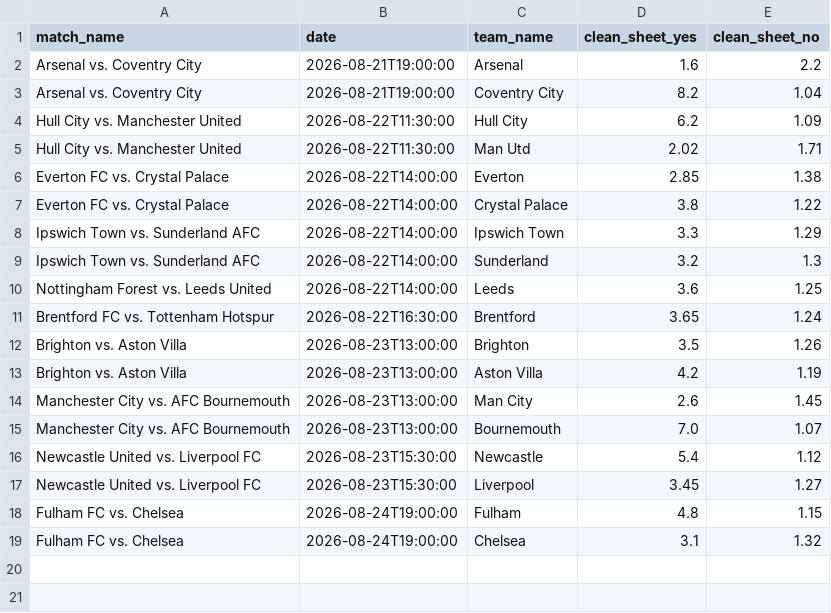
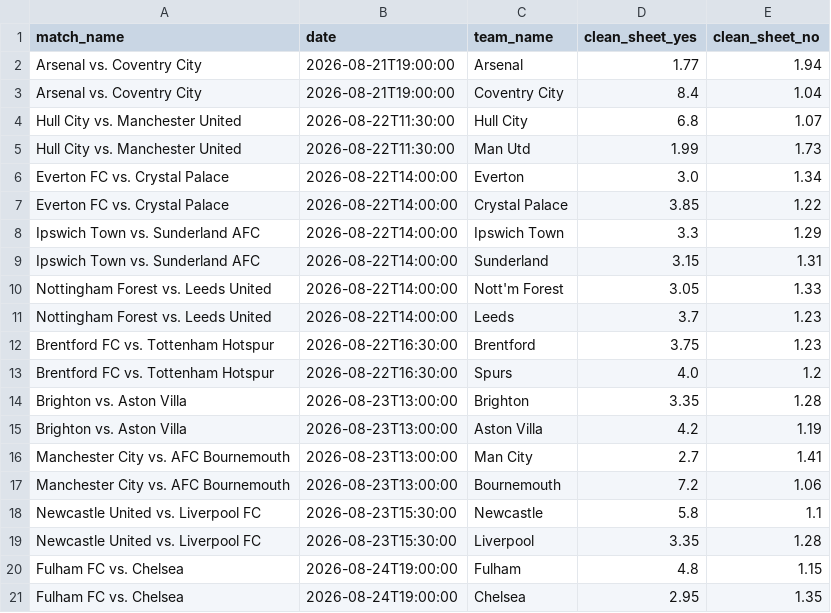
Before and after one commit to tyronecragg/fantasy-football, a CSV file: sportsbet/sportsbet_clean_sheet_odds.csv, drawn as a sheet.

```diff
--- a/sportsbet/sportsbet_clean_sheet_odds.csv
+++ b/sportsbet/sportsbet_clean_sheet_odds.csv
@@ -1,19 +1,21 @@
 match_name,date,team_name,clean_sheet_yes,clean_sheet_no
-Arsenal vs. Coventry City,2026-08-21T19:00:00,Arsenal,1.6,2.2
-Arsenal vs. Coventry City,2026-08-21T19:00:00,Coventry City,8.2,1.04
-Hull City vs. Manchester United,2026-08-22T11:30:00,Hull City,6.2,1.09
-Hull City vs. Manchester United,2026-08-22T11:30:00,Man Utd,2.02,1.71
-Everton FC vs. Crystal Palace,2026-08-22T14:00:00,Everton,2.85,1.38
-Everton FC vs. Crystal Palace,2026-08-22T14:00:00,Crystal Palace,3.8,1.22
+Arsenal vs. Coventry City,2026-08-21T19:00:00,Arsenal,1.77,1.94
+Arsenal vs. Coventry City,2026-08-21T19:00:00,Coventry City,8.4,1.04
+Hull City vs. Manchester United,2026-08-22T11:30:00,Hull City,6.8,1.07
+Hull City vs. Manchester United,2026-08-22T11:30:00,Man Utd,1.99,1.73
+Everton FC vs. Crystal Palace,2026-08-22T14:00:00,Everton,3.0,1.34
+Everton FC vs. Crystal Palace,2026-08-22T14:00:00,Crystal Palace,3.85,1.22
 Ipswich Town vs. Sunderland AFC,2026-08-22T14:00:00,Ipswich Town,3.3,1.29
-Ipswich Town vs. Sunderland AFC,2026-08-22T14:00:00,Sunderland,3.2,1.3
-Nottingham Forest vs. Leeds United,2026-08-22T14:00:00,Leeds,3.6,1.25
-Brentford FC vs. Tottenham Hotspur,2026-08-22T16:30:00,Brentford,3.65,1.24
-Brighton vs. Aston Villa,2026-08-23T13:00:00,Brighton,3.5,1.26
+Ipswich Town vs. Sunderland AFC,2026-08-22T14:00:00,Sunderland,3.15,1.31
+Nottingham Forest vs. Leeds United,2026-08-22T14:00:00,Nott'm Forest,3.05,1.33
+Nottingham Forest vs. Leeds United,2026-08-22T14:00:00,Leeds,3.7,1.23
+Brentford FC vs. Tottenham Hotspur,2026-08-22T16:30:00,Brentford,3.75,1.23
+Brentford FC vs. Tottenham Hotspur,2026-08-22T16:30:00,Spurs,4.0,1.2
+Brighton vs. Aston Villa,2026-08-23T13:00:00,Brighton,3.35,1.28
 Brighton vs. Aston Villa,2026-08-23T13:00:00,Aston Villa,4.2,1.19
-Manchester City vs. AFC Bournemouth,2026-08-23T13:00:00,Man City,2.6,1.45
-Manchester City vs. AFC Bournemouth,2026-08-23T13:00:00,Bournemouth,7.0,1.07
-Newcastle United vs. Liverpool FC,2026-08-23T15:30:00,Newcastle,5.4,1.12
-Newcastle United vs. Liverpool FC,2026-08-23T15:30:00,Liverpool,3.45,1.27
+Manchester City vs. AFC Bournemouth,2026-08-23T13:00:00,Man City,2.7,1.41
+Manchester City vs. AFC Bournemouth,2026-08-23T13:00:00,Bournemouth,7.2,1.06
+Newcastle United vs. Liverpool FC,2026-08-23T15:30:00,Newcastle,5.8,1.1
+Newcastle United vs. Liverpool FC,2026-08-23T15:30:00,Liverpool,3.35,1.28
 Fulham FC vs. Chelsea,2026-08-24T19:00:00,Fulham,4.8,1.15
-Fulham FC vs. Chelsea,2026-08-24T19:00:00,Chelsea,3.1,1.32
+Fulham FC vs. Chelsea,2026-08-24T19:00:00,Chelsea,2.95,1.35
```
Also changed, not shown: inputs/name_mappings.csv, inputs/relegation_odds.csv, 47 other files.
